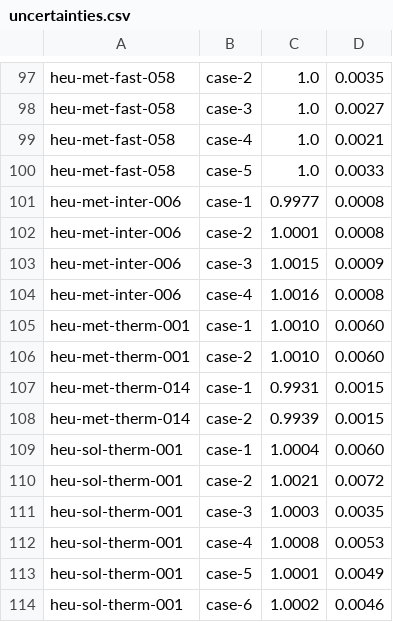
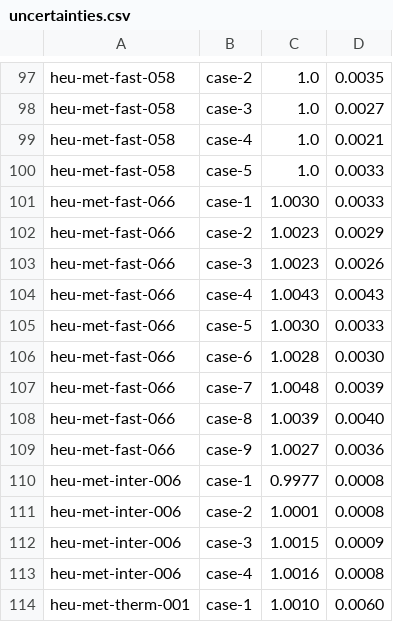
Before and after one commit to mit-crpg/benchmarks, a CSV file: icsbep/icsbep/uncertainties.csv, drawn as a sheet; only a part is shown, gaps mark what is left out; the shorter side is filled out with more unchanged rows.

Commit message:
Added OpenMC models for heu-met-fast-066.

```diff
--- a/icsbep/icsbep/uncertainties.csv
+++ b/icsbep/icsbep/uncertainties.csv
@@ -100,2 +100,11 @@ heu-met-fast-058, case-4, 1.0, 0.0021
 heu-met-fast-058, case-5, 1.0, 0.0033
+heu-met-fast-066, case-1, 1.0030, 0.0033
+heu-met-fast-066, case-2, 1.0023, 0.0029
+heu-met-fast-066, case-3, 1.0023, 0.0026
+heu-met-fast-066, case-4, 1.0043, 0.0043
+heu-met-fast-066, case-5, 1.0030, 0.0033
+heu-met-fast-066, case-6, 1.0028, 0.0030
+heu-met-fast-066, case-7, 1.0048, 0.0039
+heu-met-fast-066, case-8, 1.0039, 0.0040
+heu-met-fast-066, case-9, 1.0027, 0.0036
 heu-met-inter-006, case-1, 0.9977, 0.0008
```
Also changed, not shown: 27 other files.
